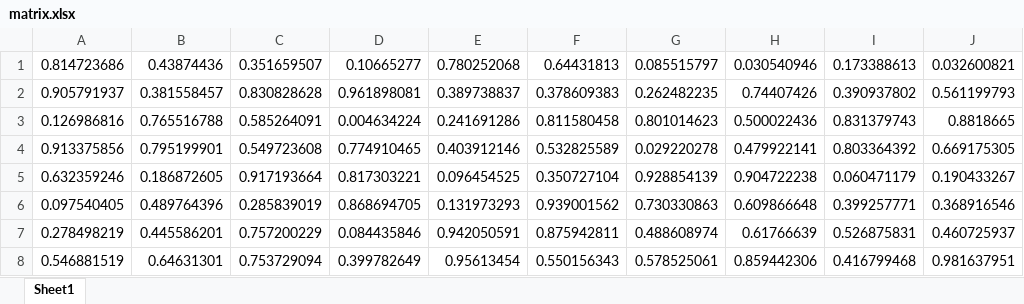
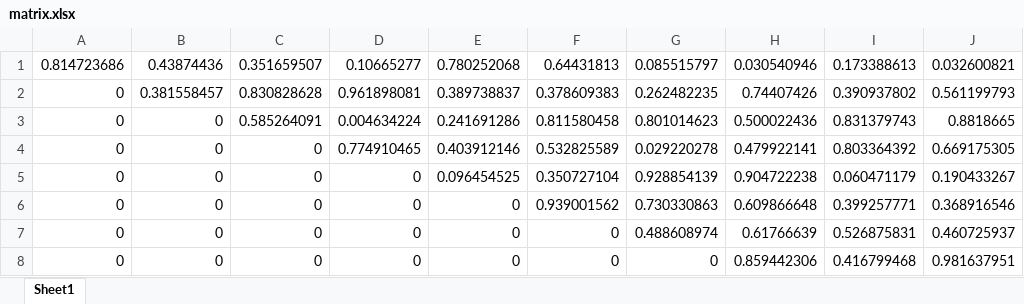
Before and after one commit to bonilhamusclab/circro, an Excel workbook: data/matrix.xlsx, sheet Sheet1, drawn as a sheet; only a part is shown; values as stored, in another font and other column widths than the file's, no borders; the diff covers the shown part only; the diff names each change by its address in the sheet, - before the commit and + after, or states it on an @@ line.

Commit message:
save matrix is upper triangular

```diff
--- a/data/matrix.xlsx (sheet Sheet1)
+++ b/data/matrix.xlsx (sheet Sheet1)
-A2: 0.905791937
+A2: 0
-A3: 0.126986816
+A3: 0
-B3: 0.765516788
+B3: 0
-A4: 0.913375856
+A4: 0
-B4: 0.795199901
+B4: 0
-C4: 0.549723608
+C4: 0
-A5: 0.632359246
+A5: 0
-B5: 0.186872605
+B5: 0
-C5: 0.917193664
+C5: 0
-D5: 0.817303221
+D5: 0
-A6: 0.097540405
+A6: 0
-B6: 0.489764396
+B6: 0
-C6: 0.285839019
+C6: 0
-D6: 0.868694705
+D6: 0
-E6: 0.131973293
+E6: 0
-A7: 0.278498219
+A7: 0
-B7: 0.445586201
+B7: 0
-C7: 0.757200229
+C7: 0
-D7: 0.084435846
+D7: 0
-E7: 0.942050591
+E7: 0
-F7: 0.875942811
+F7: 0
-A8: 0.546881519
+A8: 0
-B8: 0.64631301
+B8: 0
-C8: 0.753729094
+C8: 0
-D8: 0.399782649
+D8: 0
-E8: 0.95613454
+E8: 0
-F8: 0.550156343
+F8: 0
-G8: 0.578525061
+G8: 0
```
Also changed, not shown: 19 added rows, 19 removed rows and 182 edited cells elsewhere in this sheet.
